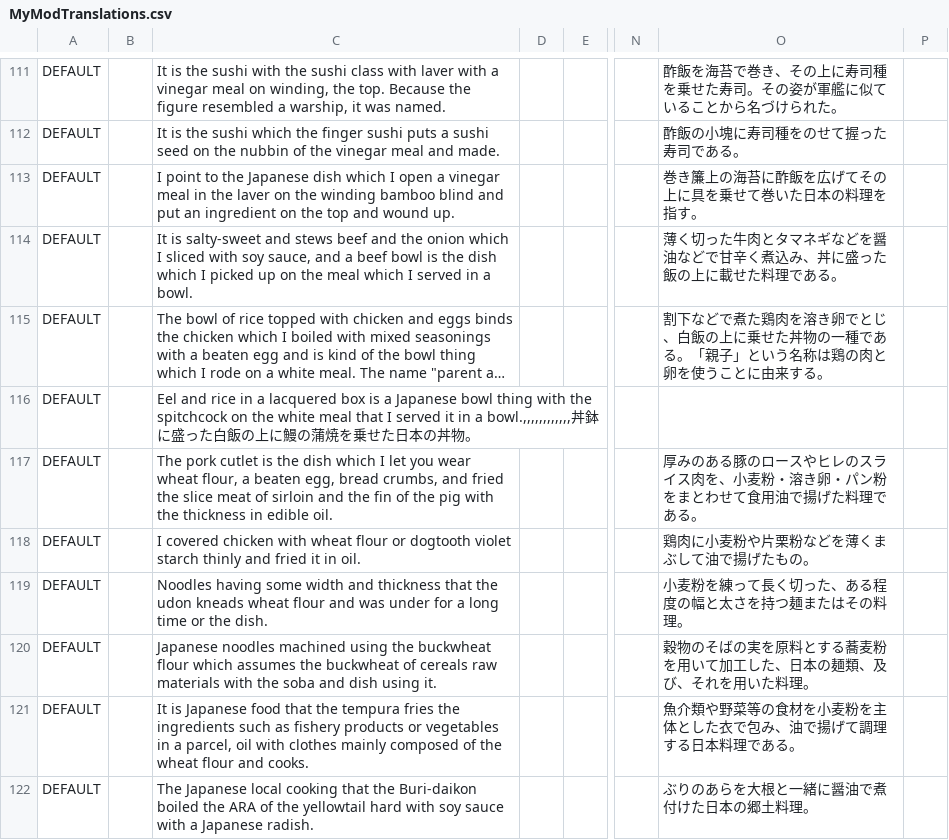
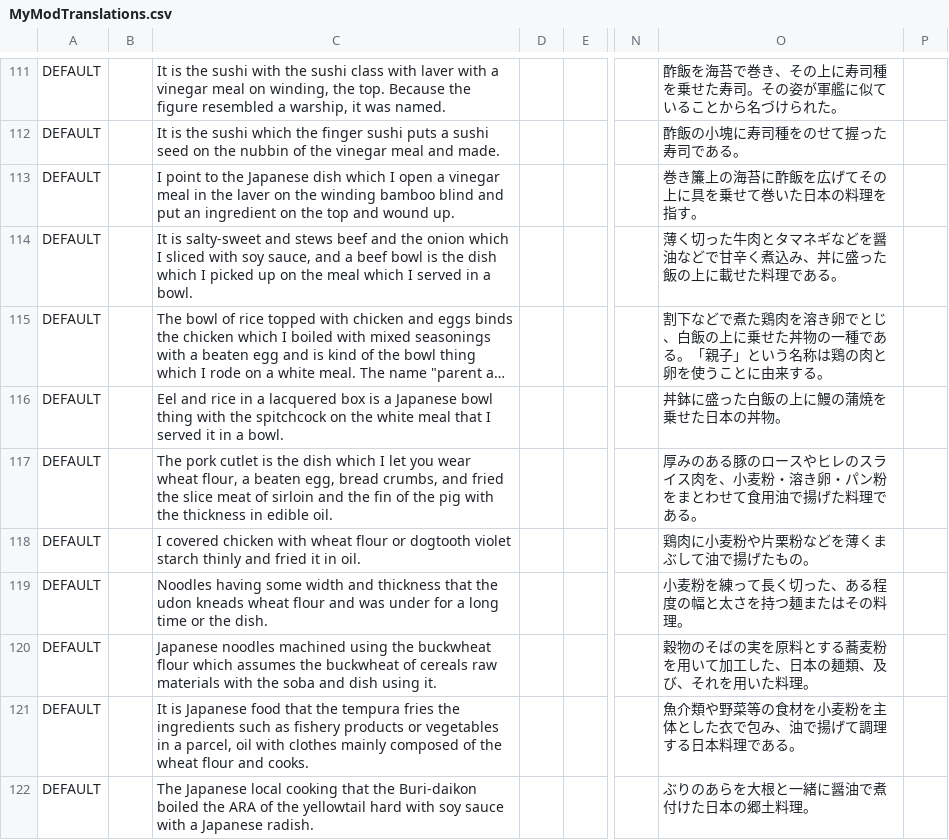
Before and after one commit to EcoModManabiya/Mods, a CSV file: Translations/MyModTranslations.csv, drawn as a sheet; only a part is shown, gaps mark what is left out; long unchanged cells end in …; the diff names each change by its address in the sheet, - before the commit and + after, or states it on an @@ line.

Commit message:
Update MyModTranslations.csv
Incorrect string escaping on line 116

```diff
--- a/Translations/MyModTranslations.csv
+++ b/Translations/MyModTranslations.csv
-C116: …in a bowl.,,,,,,,,,,,,丼鉢に盛った白飯の上に鰻の蒲焼を乗せた日本の丼物。
+C116: …in a bowl.
-O116: (empty)
+O116: 丼鉢に盛った白飯の上に鰻の蒲焼を乗せた日本の丼物。
```
